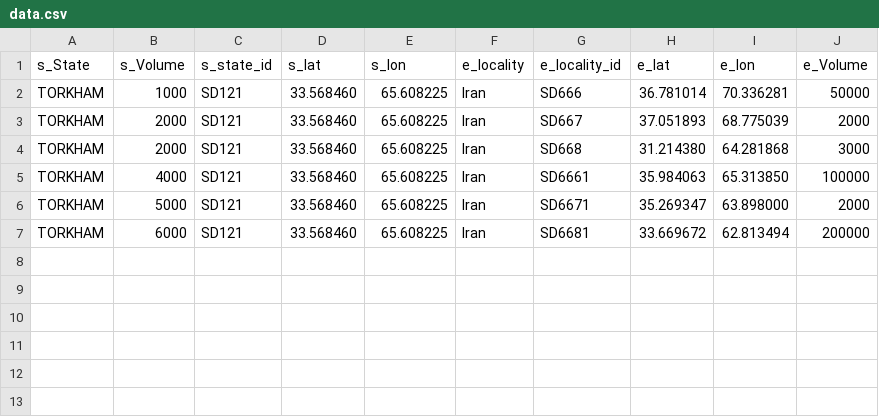
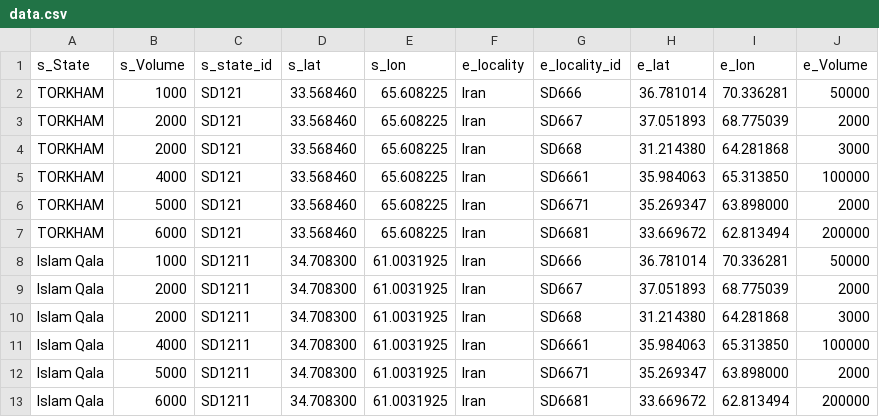
Before and after one commit to OmerOsman3016/flow-map-dtm, a CSV file: data/data.csv, drawn as a sheet.

Commit message:
Update data.csv

```diff
--- a/data/data.csv
+++ b/data/data.csv
@@ -7 +7,7 @@ TORKHAM,5000,SD121,33.568460,65.608225,Iran,SD6671,35.269347,63.898000,2000
 TORKHAM,6000,SD121,33.568460,65.608225,Iran,SD6681,33.669672,62.813494,200000
+Islam Qala,1000,SD1211,34.708300,61.0031925,Iran,SD666,36.781014,70.336281,50000
+Islam Qala,2000,SD1211,34.708300,61.0031925,Iran,SD667,37.051893,68.775039,2000
+Islam Qala,2000,SD1211,34.708300,61.0031925,Iran,SD668,31.214380,64.281868,3000
+Islam Qala,4000,SD1211,34.708300,61.0031925,Iran,SD6661,35.984063,65.313850,100000
+Islam Qala,5000,SD1211,34.708300,61.0031925,Iran,SD6671,35.269347,63.898000,2000
+Islam Qala,6000,SD1211,34.708300,61.0031925,Iran,SD6681,33.669672,62.813494,200000
```
